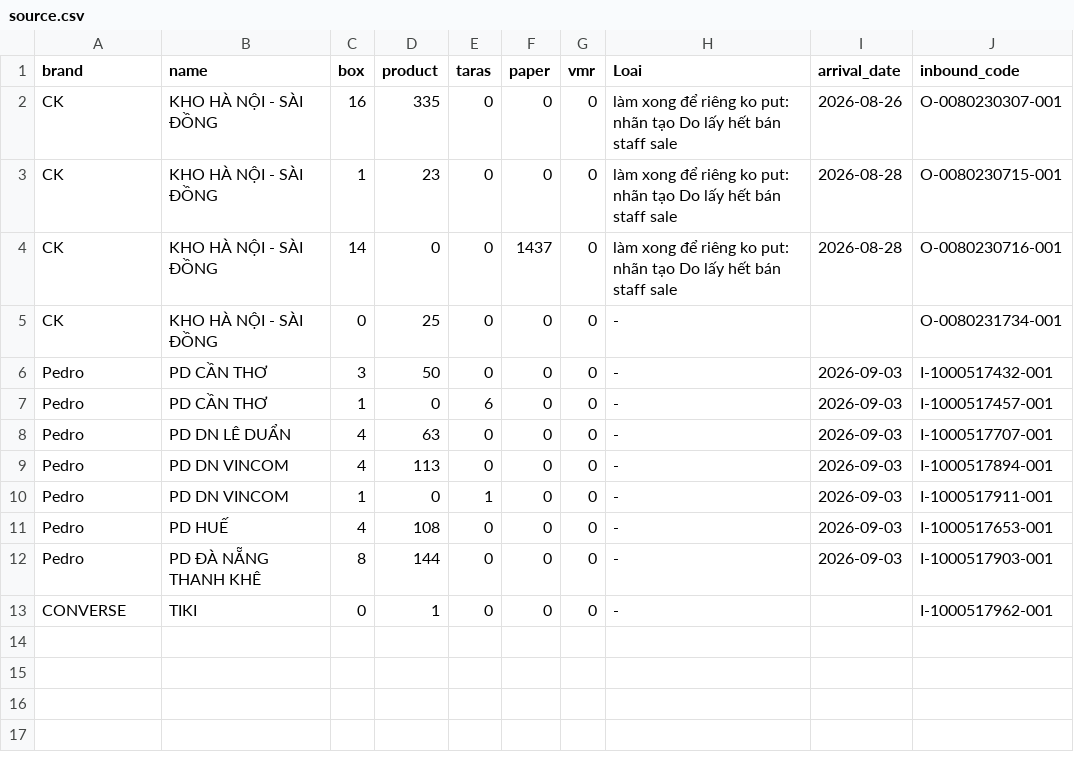
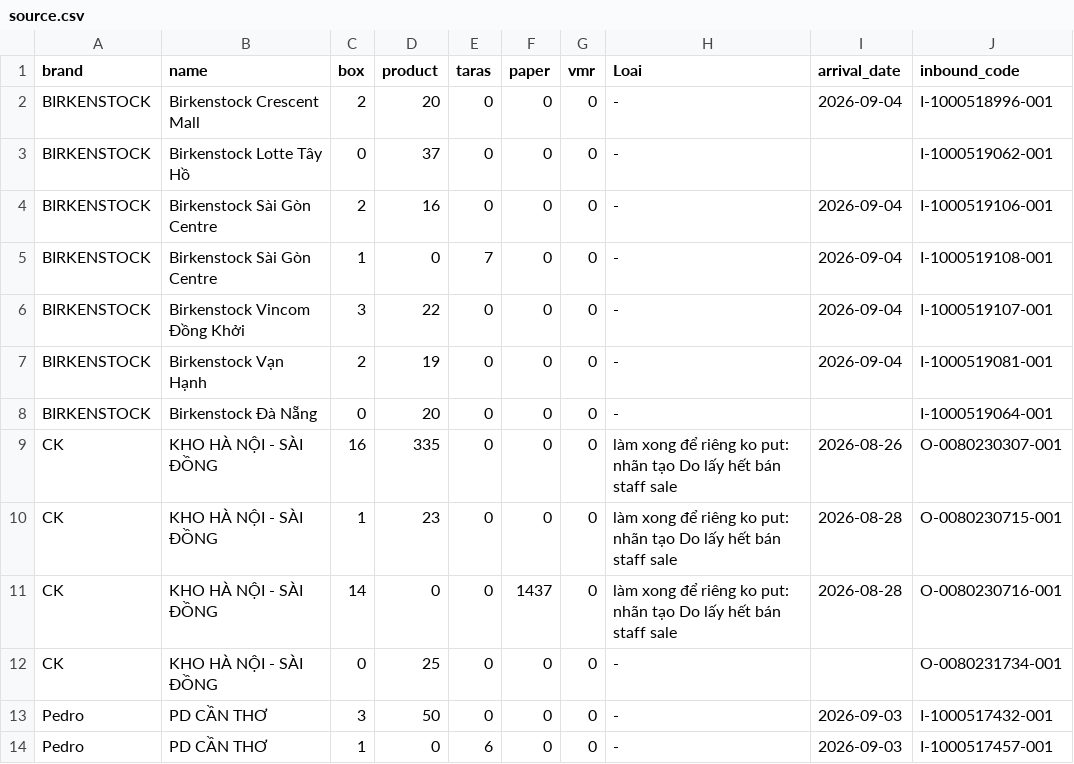
Before and after one commit to thuanmaison113-boop/newinbound, a CSV file: source.csv, drawn as a sheet; only a part is shown; the shorter side is filled out with more unchanged rows; the diff names each change by its address in the sheet, - before the commit and + after, or states it on an @@ line.

Commit message:
Update data 2026-09-04 09:11

```diff
--- a/source.csv
+++ b/source.csv
+row 2: BIRKENSTOCK | Birkenstock Crescent Mall | 2 | 20 | 0 | 0 | 0 | - | 2026-09-04 | I-1000518996-001
+row 3: BIRKENSTOCK | Birkenstock Lotte Tây Hồ | 0 | 37 | 0 | 0 | 0 | - |  | I-1000519062-001
+row 4: BIRKENSTOCK | Birkenstock Sài Gòn Centre | 2 | 16 | 0 | 0 | 0 | - | 2026-09-04 | I-1000519106-001
+row 5: BIRKENSTOCK | Birkenstock Sài Gòn Centre | 1 | 0 | 7 | 0 | 0 | - | 2026-09-04 | I-1000519108-001
+row 6: BIRKENSTOCK | Birkenstock Vincom Đồng Khởi | 3 | 22 | 0 | 0 | 0 | - | 2026-09-04 | I-1000519107-001
+row 7: BIRKENSTOCK | Birkenstock Vạn Hạnh | 2 | 19 | 0 | 0 | 0 | - | 2026-09-04 | I-1000519081-001
+row 8: BIRKENSTOCK | Birkenstock Đà Nẵng | 0 | 20 | 0 | 0 | 0 | - |  | I-1000519064-001
```
